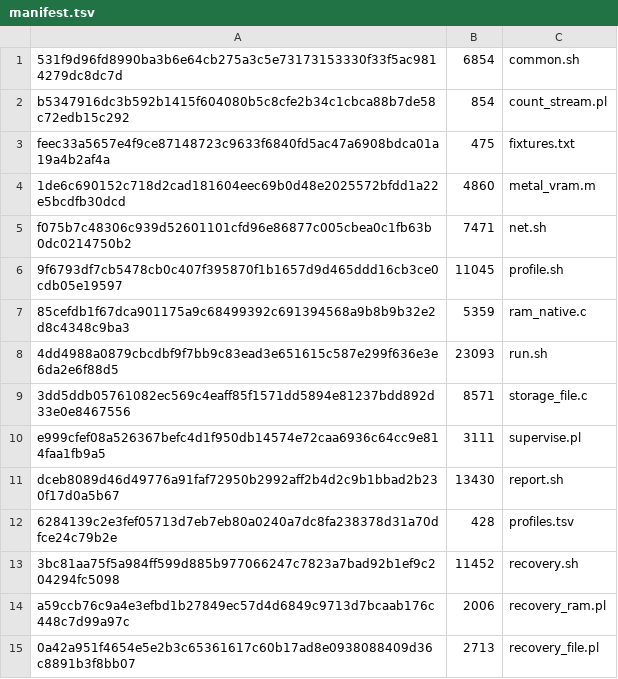
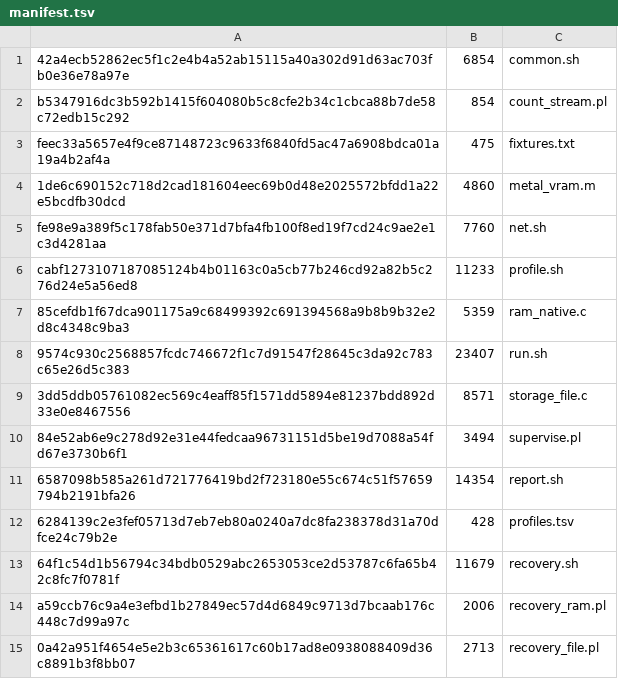
Before and after one commit to pioner22/MacOS, a TSV file: diagnostics_v2/manifest.tsv, drawn as a sheet.

Commit message:
Prepare rc5 immutable payload: checked probe exits, supervisor drain, report failures, bridge metadata and integrity-stop gates

```diff
--- a/diagnostics_v2/manifest.tsv
+++ b/diagnostics_v2/manifest.tsv
@@ -1,2 +1,2 @@
-531f9d96fd8990ba3b6e64cb275a3c5e73173153330f33f5ac9814279dc8dc7d	6854	common.sh
+42a4ecb52862ec5f1c2e4b4a52ab15115a40a302d91d63ac703fb0e36e78a97e	6854	common.sh
 b5347916dc3b592b1415f604080b5c8cfe2b34c1cbca88b7de58c72edb15c292	854	count_stream.pl
@@ -4,11 +4,11 @@ feec33a5657e4f9ce87148723c9633f6840fd5ac47a6908bdca01a19a4b2af4a	475	fixtures.tx
 1de6c690152c718d2cad181604eec69b0d48e2025572bfdd1a22e5bcdfb30dcd	4860	metal_vram.m
-f075b7c48306c939d52601101cfd96e86877c005cbea0c1fb63b0dc0214750b2	7471	net.sh
-9f6793df7cb5478cb0c407f395870f1b1657d9d465ddd16cb3ce0cdb05e19597	11045	profile.sh
+fe98e9a389f5c178fab50e371d7bfa4fb100f8ed19f7cd24c9ae2e1c3d4281aa	7760	net.sh
+cabf1273107187085124b4b01163c0a5cb77b246cd92a82b5c276d24e5a56ed8	11233	profile.sh
 85cefdb1f67dca901175a9c68499392c691394568a9b8b9b32e2d8c4348c9ba3	5359	ram_native.c
-4dd4988a0879cbcdbf9f7bb9c83ead3e651615c587e299f636e3e6da2e6f88d5	23093	run.sh
+9574c930c2568857fcdc746672f1c7d91547f28645c3da92c783c65e26d5c383	23407	run.sh
 3dd5ddb05761082ec569c4eaff85f1571dd5894e81237bdd892d33e0e8467556	8571	storage_file.c
-e999cfef08a526367befc4d1f950db14574e72caa6936c64cc9e814faa1fb9a5	3111	supervise.pl
-dceb8089d46d49776a91faf72950b2992aff2b4d2c9b1bbad2b230f17d0a5b67	13430	report.sh
+84e52ab6e9c278d92e31e44fedcaa96731151d5be19d7088a54fd67e3730b6f1	3494	supervise.pl
+6587098b585a261d721776419bd2f723180e55c674c51f57659794b2191bfa26	14354	report.sh
 6284139c2e3fef05713d7eb7eb80a0240a7dc8fa238378d31a70dfce24c79b2e	428	profiles.tsv
-3bc81aa75f5a984ff599d885b977066247c7823a7bad92b1ef9c204294fc5098	11452	recovery.sh
+64f1c54d1b56794c34bdb0529abc2653053ce2d53787c6fa65b42c8fc7f0781f	11679	recovery.sh
 a59ccb76c9a4e3efbd1b27849ec57d4d6849c9713d7bcaab176c448c7d99a97c	2006	recovery_ram.pl
```
Also changed, not shown: 7 other files.
